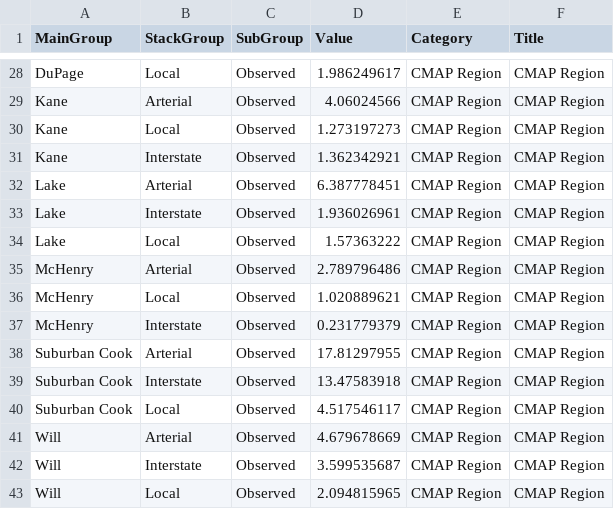
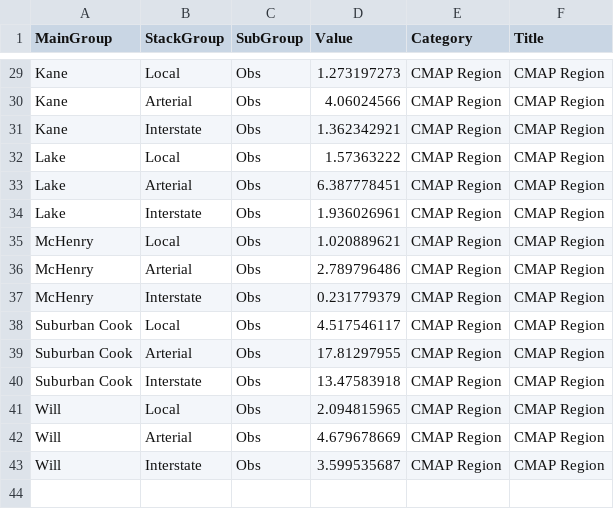
Before and after one commit to CMAP-REPOS/cmap_abm_report, a CSV file: data/csv23_vmt_county_facility.csv, drawn as a sheet; only a part is shown, gaps mark what is left out; removed rows and columns are numbered as before the commit, all else as after; the diff covers the shown part only; the diff names each change by its address in the sheet, - before the commit and + after, or states it on an @@ line.

```diff
--- a/data/csv23_vmt_county_facility.csv
+++ b/data/csv23_vmt_county_facility.csv
-A29 (MainGroup): DuPage
+A29 (MainGroup): Kane
-C29:C30 (SubGroup): Observed
+C29:C30 (SubGroup): Obs
-D29 (Value): 1.986249617
+D29 (Value): 1.273197273
-row 30: Kane | Local | Observed | 1.273197273 | CMAP Region | CMAP Region
-C31 (SubGroup): Observed
+C31 (SubGroup): Obs
+row 32: Lake | Local | Obs | 1.57363222 | CMAP Region | CMAP Region
-C33:C36 (SubGroup): Observed
+C33:C36 (SubGroup): Obs
-A35 (MainGroup): Lake
+A35 (MainGroup): McHenry
-D35 (Value): 1.57363222
+D35 (Value): 1.020889621
-row 36: McHenry | Local | Observed | 1.020889621 | CMAP Region | CMAP Region
-C37 (SubGroup): Observed
+C37 (SubGroup): Obs
+row 38: Suburban Cook | Local | Obs | 4.517546117 | CMAP Region | CMAP Region
-C39:C43 (SubGroup): Observed
+C39:C43 (SubGroup): Obs
-A41 (MainGroup): Suburban Cook
+A41 (MainGroup): Will
-D41 (Value): 4.517546117
+D41 (Value): 2.094815965
-row 43: Will | Local | Observed | 2.094815965 | CMAP Region | CMAP Region
```
Also changed, not shown: 2 added rows, 1 removed row and 39 edited cells elsewhere in this file, 3 other files.
